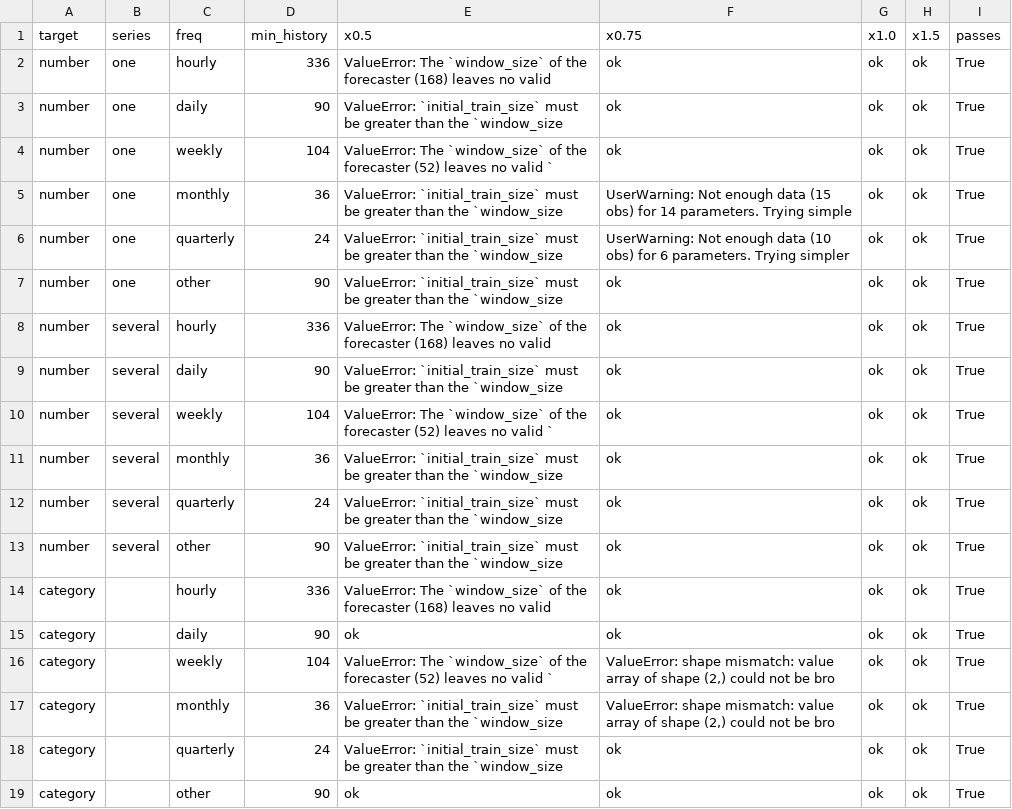
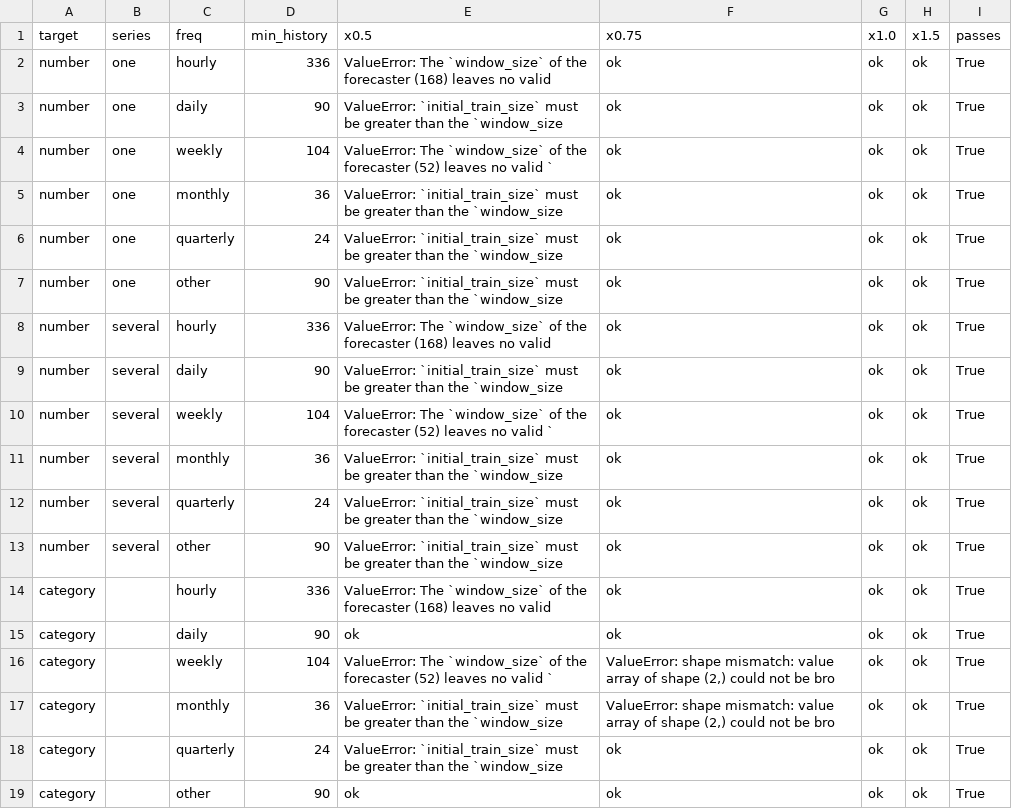
Before and after one commit to skforecast/skforecast, a CSV file: dev/forecaster_finder/benchmark/results/review/snippet_min_history.csv, drawn as a sheet.

```diff
--- a/dev/forecaster_finder/benchmark/results/review/snippet_min_history.csv
+++ b/dev/forecaster_finder/benchmark/results/review/snippet_min_history.csv
@@ -4,4 +4,4 @@ number,one,daily,90,ValueError: `initial_train_size` must be greater than the `w
 number,one,weekly,104,ValueError: The `window_size` of the forecaster (52) leaves no valid `,ok,ok,ok,True
-number,one,monthly,36,ValueError: `initial_train_size` must be greater than the `window_size,UserWarning: Not enough data (15 obs) for 14 parameters. Trying simple,ok,ok,True
-number,one,quarterly,24,ValueError: `initial_train_size` must be greater than the `window_size,UserWarning: Not enough data (10 obs) for 6 parameters. Trying simpler,ok,ok,True
+number,one,monthly,36,ValueError: `initial_train_size` must be greater than the `window_size,ok,ok,ok,True
+number,one,quarterly,24,ValueError: `initial_train_size` must be greater than the `window_size,ok,ok,ok,True
 number,one,other,90,ValueError: `initial_train_size` must be greater than the `window_size,ok,ok,ok,True
```
Also changed, not shown: dev/forecaster_finder/benchmark/results/review/australia_tourism_quarterly.csv, dev/forecaster_finder/benchmark/results/review/bike_sharing_daily.csv, 38 other files.
